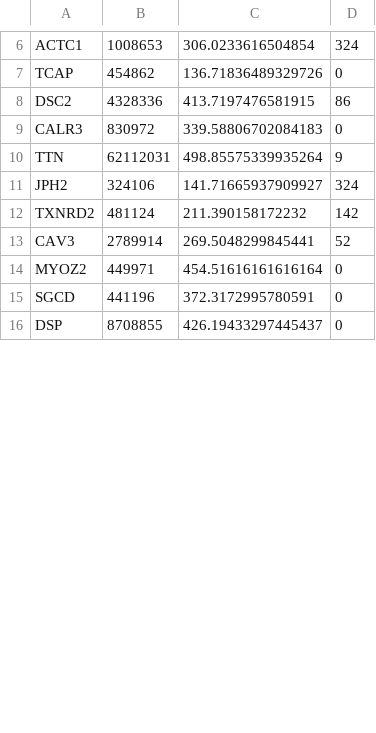
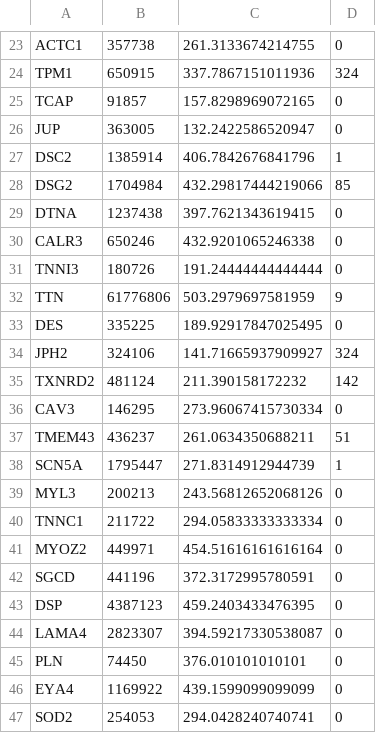
Before and after one commit to cappuchinese/DiagnosticGenomeAnalysis, a CSV file: templates/d4_output.csv, drawn as a sheet; only a part is shown, gaps mark what is left out; addresses are those after the commit; the diff covers the shown part only; the diff names each change by its address in the sheet, - before the commit and + after, or states it on an @@ line.

Commit message:
Output of deliverable4

```diff
--- a/templates/d4_output.csv
+++ b/templates/d4_output.csv
-B23: 1008653
+B23: 357738
-C23: 306.0233616504854
+C23: 261.3133674214755
-D23: 324
+D23: 0
+row 24: TPM1 | 650915 | 337.7867151011936 | 324
-B25: 454862
+B25: 91857
-C25: 136.71836489329726
+C25: 157.8298969072165
+row 26: JUP | 363005 | 132.2422586520947 | 0
-B27: 4328336
+B27: 1385914
-C27: 413.7197476581915
+C27: 406.7842676841796
-D27: 86
+D27: 1
+row 28: DSG2 | 1704984 | 432.29817444219066 | 85
+row 29: DTNA | 1237438 | 397.7621343619415 | 0
-B30: 830972
+B30: 650246
-C30: 339.58806702084183
+C30: 432.9201065246338
+row 31: TNNI3 | 180726 | 191.24444444444444 | 0
-B32: 62112031
+B32: 61776806
-C32: 498.85575339935264
+C32: 503.2979697581959
+row 33: DES | 335225 | 189.92917847025495 | 0
-B36: 2789914
+B36: 146295
-C36: 269.5048299845441
+C36: 273.96067415730334
-D36: 52
+D36: 0
+row 37: TMEM43 | 436237 | 261.0634350688211 | 51
+row 38: SCN5A | 1795447 | 271.8314912944739 | 1
+row 39: MYL3 | 200213 | 243.56812652068126 | 0
+row 40: TNNC1 | 211722 | 294.05833333333334 | 0
-B43: 8708855
+B43: 4387123
-C43: 426.19433297445437
+C43: 459.2403433476395
+row 44: LAMA4 | 2823307 | 394.59217330538087 | 0
+row 45: PLN | 74450 | 376.010101010101 | 0
+row 46: EYA4 | 1169922 | 439.1599099099099 | 0
+row 47: SOD2 | 254053 | 294.0428240740741 | 0
```
Also changed, not shown: 23 added rows and 19 edited cells elsewhere in this file, 2 other files.
